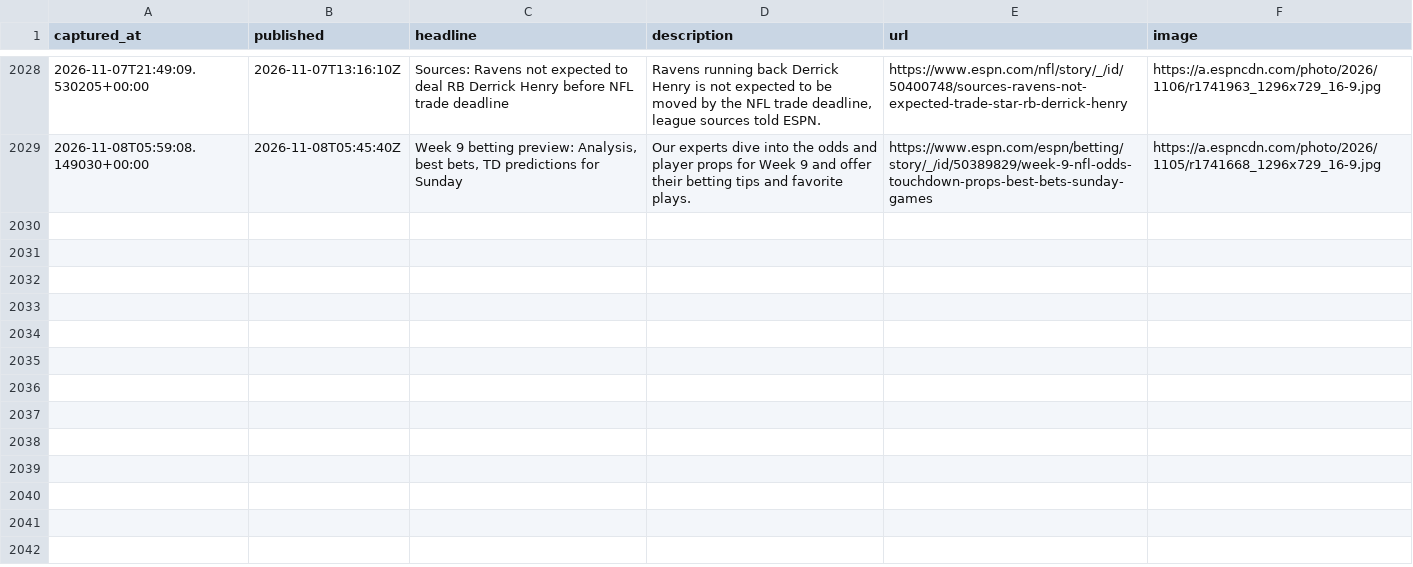
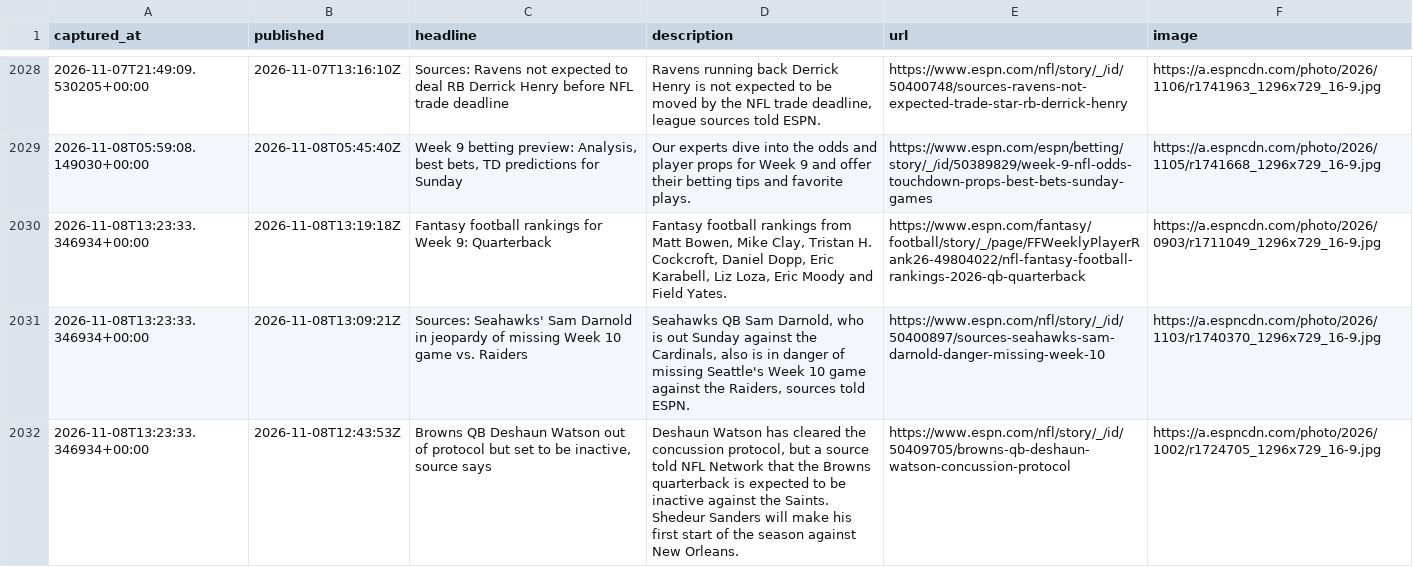
Before and after one commit to cmhart13-boop/OneMoreShiva-Native, a CSV file: data/injury_mentions.csv, drawn as a sheet; only a part is shown, gaps mark what is left out.

```diff
--- a/data/injury_mentions.csv
+++ b/data/injury_mentions.csv
@@ -2029 +2029,4 @@ captured_at,published,headline,description,url,image
 2026-11-08T05:59:08.149030+00:00,2026-11-08T05:45:40Z,"Week 9 betting preview: Analysis, best bets, TD predictions for Sunday",Our experts dive into the odds and player props for Week 9 and offer their betting tips and favorite plays.,https://www.espn.com/espn/betting/story/_/id/50389829/week-9-nfl-odds-touchdown-props-best-bets-sunday-games,https://a.espncdn.com/photo/2026/1105/r1741668_1296x729_16-9.jpg
+2026-11-08T13:23:33.346934+00:00,2026-11-08T13:19:18Z,Fantasy football rankings for Week 9: Quarterback,"Fantasy football rankings from Matt Bowen, Mike Clay, Tristan H. Cockcroft, Daniel Dopp, Eric Karabell, Liz Loza, Eric Moody and Field Yates.",https://www.espn.com/fantasy/football/story/_/page/FFWeeklyPlayerRank26-49804022/nfl-fantasy-football-rankings-2026-qb-quarterback,https://a.espncdn.com/photo/2026/0903/r1711049_1296x729_16-9.jpg
+2026-11-08T13:23:33.346934+00:00,2026-11-08T13:09:21Z,Sources: Seahawks' Sam Darnold in jeopardy of missing Week 10 game vs. Raiders,"Seahawks QB Sam Darnold, who is out Sunday against the Cardinals, also is in danger of missing Seattle's Week 10 game against the Raiders, sources told ESPN.",https://www.espn.com/nfl/story/_/id/50400897/sources-seahawks-sam-darnold-danger-missing-week-10,https://a.espncdn.com/photo/2026/1103/r1740370_1296x729_16-9.jpg
+2026-11-08T13:23:33.346934+00:00,2026-11-08T12:43:53Z,"Browns QB Deshaun Watson out of protocol but set to be inactive, source says","Deshaun Watson has cleared the concussion protocol, but a source told NFL Network that the Browns quarterback is expected to be inactive against the Saints. Shedeur Sanders will make his first start of the season against New Orleans.",https://www.espn.com/nfl/story/_/id/50409705/browns-qb-deshaun-watson-concussion-protocol,https://a.espncdn.com/photo/2026/1002/r1724705_1296x729_16-9.jpg
```
Also changed, not shown: 2 other files.
